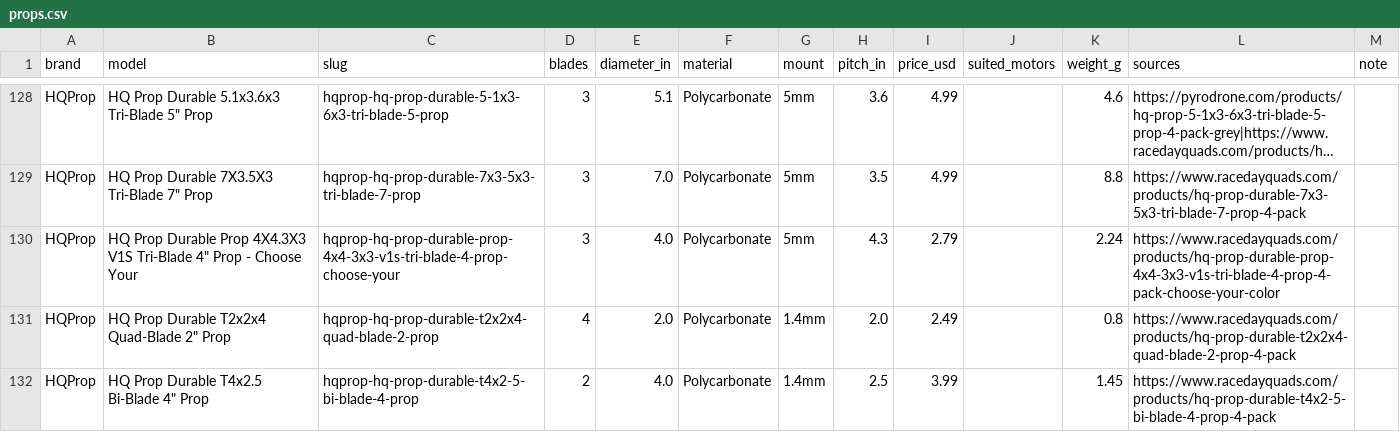
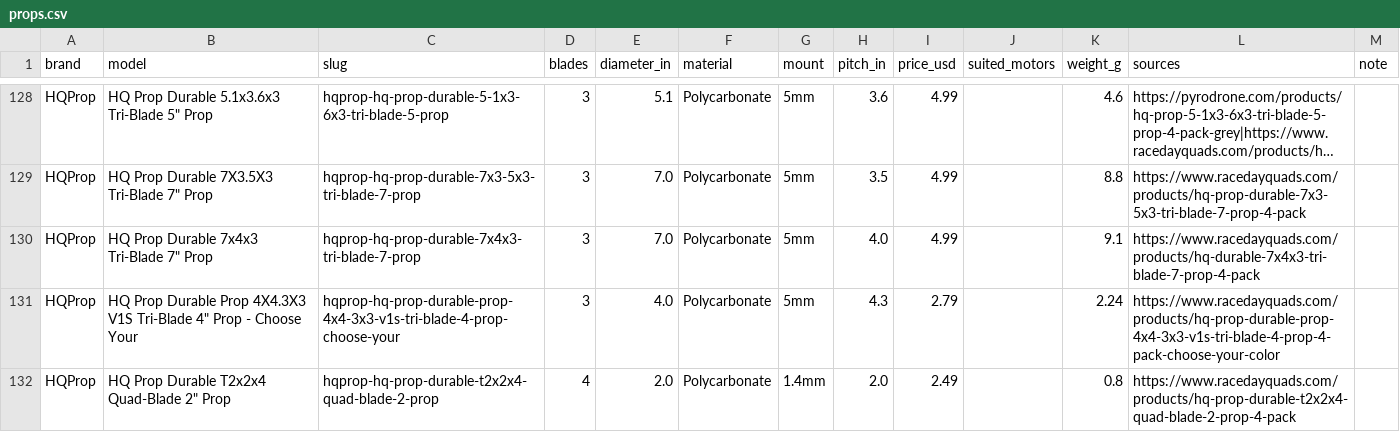
Before and after one commit to fpvdb/fpv-db-data, a CSV file: props.csv, drawn as a sheet; only a part is shown, gaps mark what is left out; the shorter side is filled out with more unchanged rows; long unchanged cells end in …; the diff names each change by its address in the sheet, - before the commit and + after, or states it on an @@ line.

```diff
--- a/props.csv
+++ b/props.csv
+row 130: HQProp | HQ Prop Durable 7x4x3 Tri-Blade 7" Prop | hqprop-hq-prop-durable-7x4x3-tri-blade-7-prop | 3 | 7.0 | Polycarbonate | 5mm | 4.0 | 4.99 |  | 9.1 | https://www.racedayquads.com/products/hq-durable-7x4x3-tri-blade-7-prop-4-pack
```
Also changed, not shown: vtx.csv, 5 other files.
